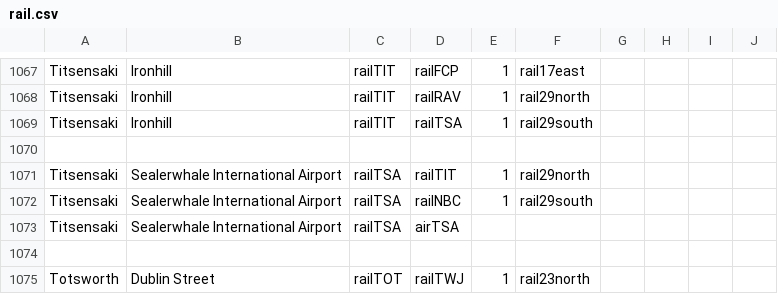
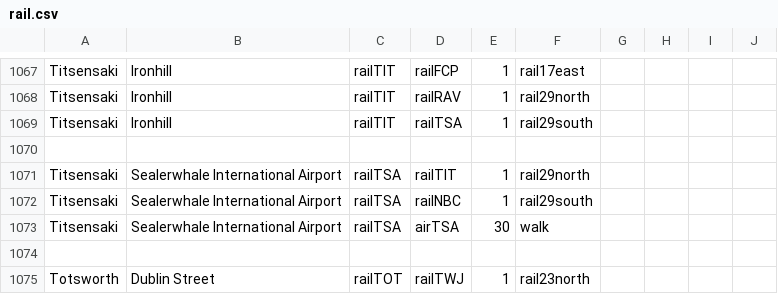
Before and after one commit to KittyCat11231/Feline-Holdings, a CSV file: src/intraroute/data/pathfinding/rail.csv, drawn as a sheet; only a part is shown, gaps mark what is left out.

```diff
--- a/src/intraroute/data/pathfinding/rail.csv
+++ b/src/intraroute/data/pathfinding/rail.csv
@@ -1072,3 +1072,3 @@ Titsensaki,Sealerwhale International Airport,railTSA,railTIT,1,rail29north,,,,
 Titsensaki,Sealerwhale International Airport,railTSA,railNBC,1,rail29south,,,,
-Titsensaki,Sealerwhale International Airport,railTSA,airTSA,,,,,,
+Titsensaki,Sealerwhale International Airport,railTSA,airTSA,30,walk,,,,
 ,,,,,,,,,
```
Also changed, not shown: src/intraroute/data/ui/routes/rail.csv, 11 other files.
